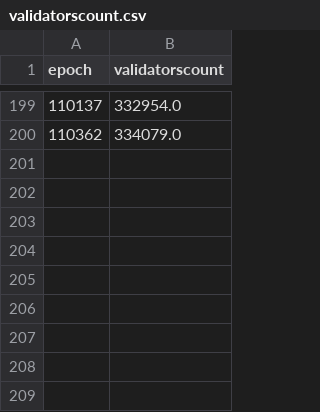
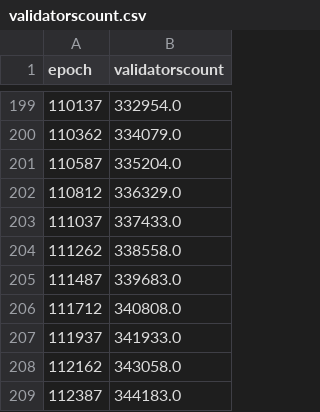
Before and after one commit to lidofinance/modelling-entry-queue-post-merge, a CSV file: validatorscount.csv, drawn as a sheet; only a part is shown, gaps mark what is left out; the diff names each change by its address in the sheet, - before the commit and + after, or states it on an @@ line.

```diff
--- a/validatorscount.csv
+++ b/validatorscount.csv
+row 201: 110587 | 335204.0
+row 202: 110812 | 336329.0
+row 203: 111037 | 337433.0
+row 204: 111262 | 338558.0
+row 205: 111487 | 339683.0
+row 206: 111712 | 340808.0
+row 207: 111937 | 341933.0
+row 208: 112162 | 343058.0
+row 209: 112387 | 344183.0
```
Also changed, not shown: eth2_deposits.csv, 1 other file.
